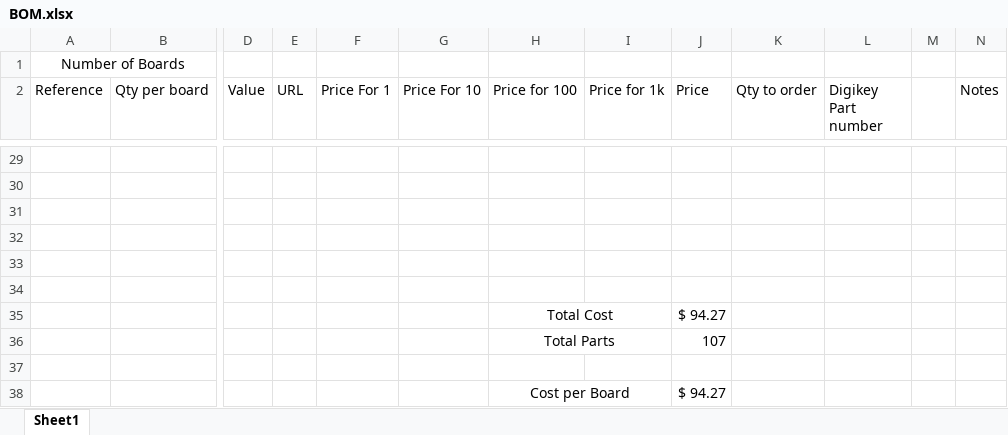
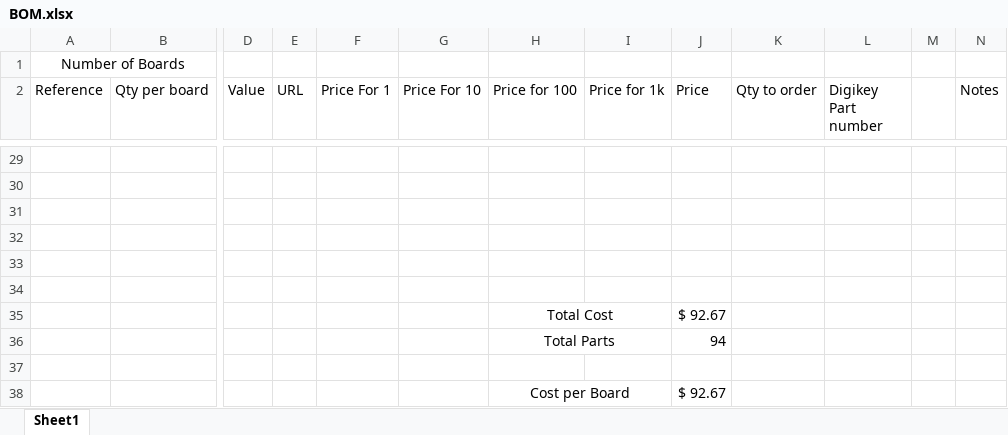
Before and after one commit to Pioneer-Rocketry/Flight-Computer, an Excel workbook: PCB/Output/BOM.xlsx, sheet Sheet1, drawn as a sheet; only a part is shown, gaps mark what is left out; values as stored, in another font and other column widths than the file's, no borders; the diff covers the shown part only; the diff names each change by its address in the sheet, - before the commit and + after, or states it on an @@ line.

```diff
--- a/PCB/Output/BOM.xlsx (sheet Sheet1)
+++ b/PCB/Output/BOM.xlsx (sheet Sheet1)
-J35 (Price): $ 94.27
+J35 (Price): $ 92.67
-J36 (Price): 107
+J36 (Price): 94
-J38 (Price): $ 94.27
+J38 (Price): $ 92.67
```
Also changed, not shown: 1 added row, 1 removed row, 15 edited cells and cell formats elsewhere in this sheet, formulas that keep their value, 38 other files.
